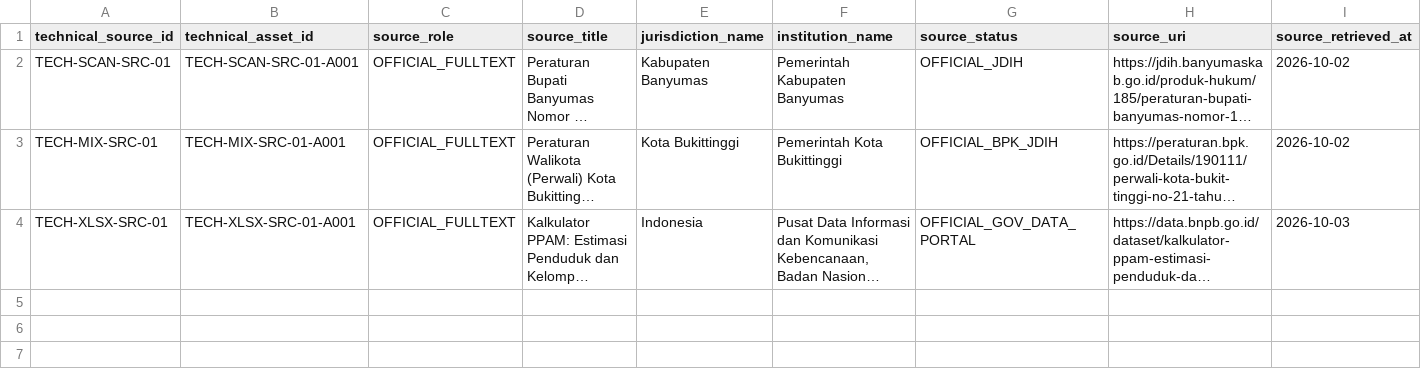
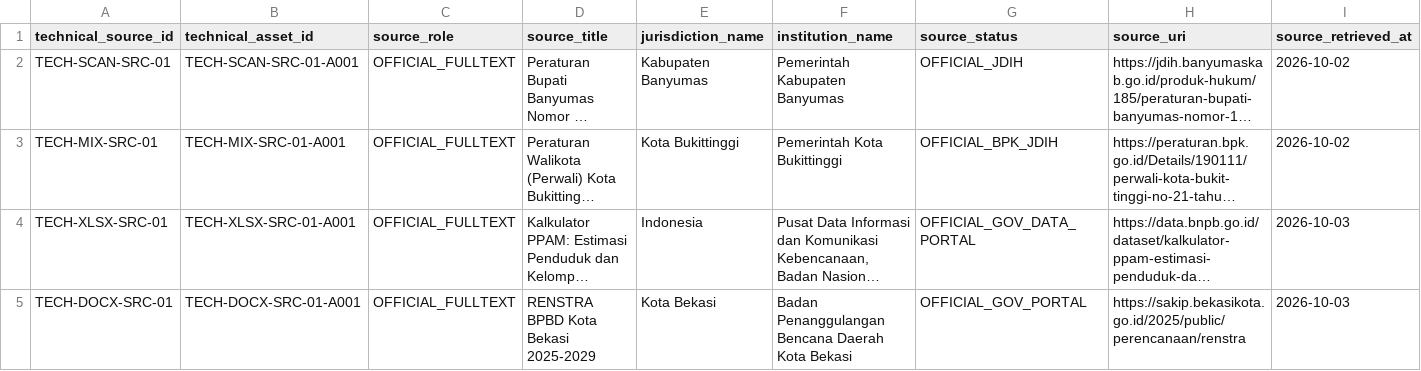
Before and after one commit to fajarnurmanto-source/planning-intelligence, a CSV file: benchmarks/v0.1a4/technical_source_assets.csv, drawn as a sheet; only a part is shown; long unchanged cells end in …; rows hold the shown columns only; the diff names each change by its address in the sheet, - before the commit and + after, or states it on an @@ line.

Commit message:
Add TECH-DOCX auxiliary source binding

```diff
--- a/benchmarks/v0.1a4/technical_source_assets.csv
+++ b/benchmarks/v0.1a4/technical_source_assets.csv
+row 5: TECH-DOCX-SRC-01 | TECH-DOCX-SRC-01-A001 | OFFICIAL_FULLTEXT | RENSTRA BPBD Kota Bekasi 2025-2029 | Kota Bekasi | Badan Penanggulangan Bencana Daerah Kota Bekasi | OFFICIAL_GOV_PORTAL | https://sakip.bekasikota.go.id/2025/public/perencanaan/renstra | 2026-10-03
```
Also changed, not shown: benchmarks/v0.1a4/technical_benchmark_bindings.csv.
